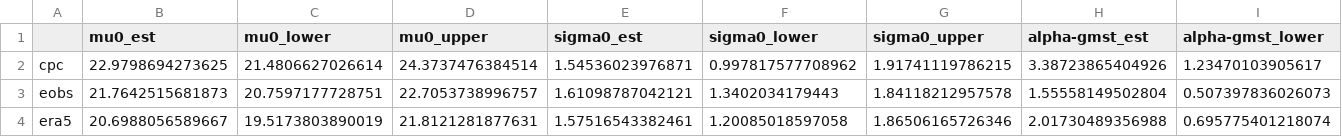
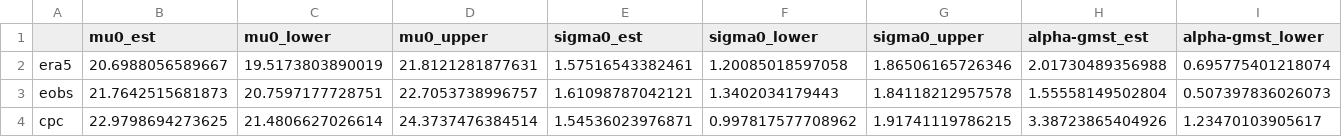
Before and after one commit to clairbarnes/wwa-current, a CSV file: 25-08_fennoscandia-heatwave/res-obs_tx14x.csv, drawn as a sheet; only a part is shown; removed rows and columns are numbered as before the commit, all else as after; rows hold the shown columns only; the diff names each change by its address in the sheet, - before the commit and + after, or states it on an @@ line.

```diff
--- a/25-08_fennoscandia-heatwave/res-obs_tx14x.csv
+++ b/25-08_fennoscandia-heatwave/res-obs_tx14x.csv
@@ row 4 moved to row 2: era5 @@
+row 3: eobs | 21.7642515681873 | 20.7597177728751 | 22.7053738996757 | 1.61098787042121 | 1.3402034179443 | 1.84118212957578 | 1.55558149502804 | 0.507397836026073
-row 3: eobs | 21.7642515681873 | 20.7597177728751 | 22.7053738996757 | 1.61098787042121 | 1.3402034179443 | 1.84118212957578 | 1.55558149502804 | 0.507397836026073
```
Also changed, not shown: 25-08_fennoscandia-heatwave/res-cmip6_tn14x.csv, 25-08_fennoscandia-heatwave/res-cordex_tn14x.csv, 3 other files.
